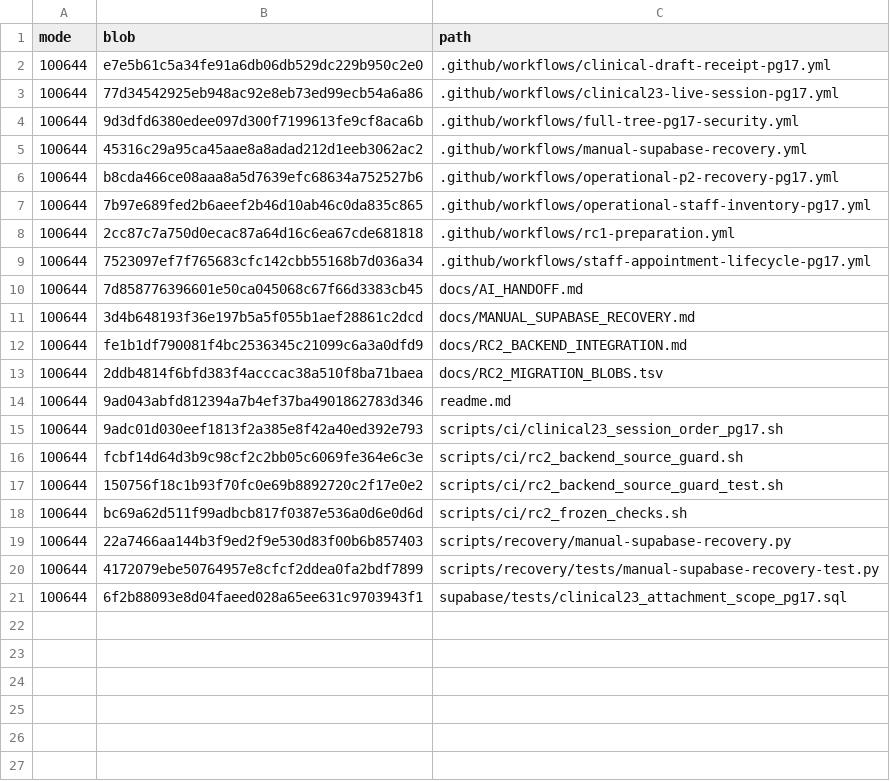
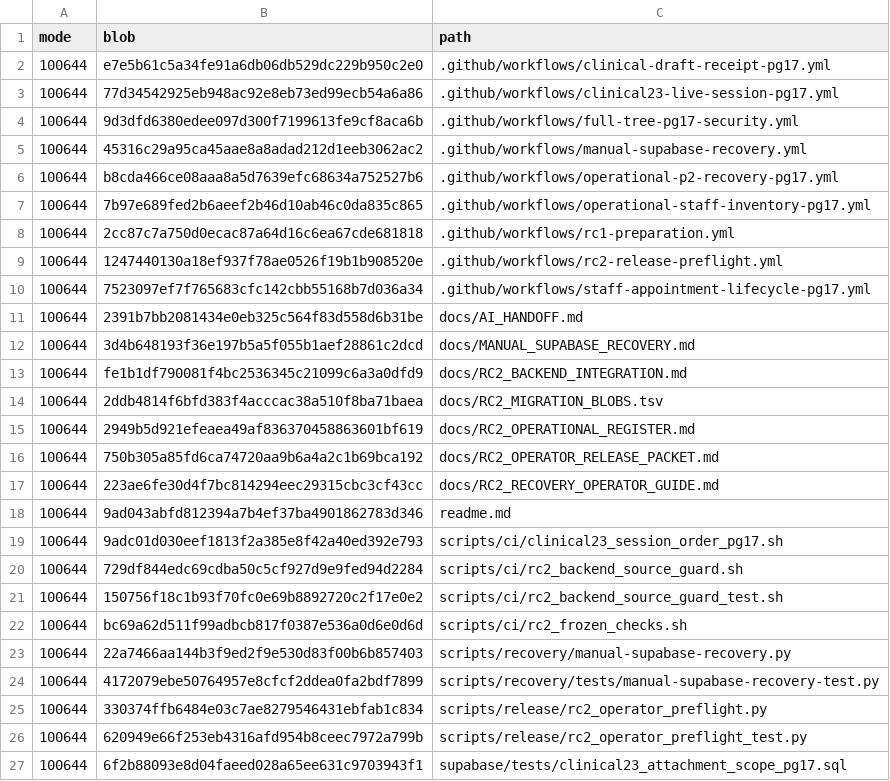
Before and after one commit to cmlagatuz/dawney-clinic, a TSV file: docs/RC2_BACKEND_BLOBS.tsv, drawn as a sheet.

Commit message:
RC2: exact release-preparation delta and preserved historical README pin

```diff
--- a/docs/RC2_BACKEND_BLOBS.tsv
+++ b/docs/RC2_BACKEND_BLOBS.tsv
@@ -8,4 +8,5 @@ mode	blob	path
 100644	2cc87c7a750d0ecac87a64d16c6ea67cde681818	.github/workflows/rc1-preparation.yml
+100644	1247440130a18ef937f78ae0526f19b1b908520e	.github/workflows/rc2-release-preflight.yml
 100644	7523097ef7f765683cfc142cbb55168b7d036a34	.github/workflows/staff-appointment-lifecycle-pg17.yml
-100644	7d858776396601e50ca045068c67f66d3383cb45	docs/AI_HANDOFF.md
+100644	2391b7bb2081434e0eb325c564f83d558d6b31be	docs/AI_HANDOFF.md
 100644	3d4b648193f36e197b5a5f055b1aef28861c2dcd	docs/MANUAL_SUPABASE_RECOVERY.md
@@ -13,5 +14,8 @@ mode	blob	path
 100644	2ddb4814f6bfd383f4acccac38a510f8ba71baea	docs/RC2_MIGRATION_BLOBS.tsv
+100644	2949b5d921efeaea49af836370458863601bf619	docs/RC2_OPERATIONAL_REGISTER.md
+100644	750b305a85fd6ca74720aa9b6a4a2c1b69bca192	docs/RC2_OPERATOR_RELEASE_PACKET.md
+100644	223ae6fe30d4f7bc814294eec29315cbc3cf43cc	docs/RC2_RECOVERY_OPERATOR_GUIDE.md
 100644	9ad043abfd812394a7b4ef37ba4901862783d346	readme.md
 100644	9adc01d030eef1813f2a385e8f42a40ed392e793	scripts/ci/clinical23_session_order_pg17.sh
-100644	fcbf14d64d3b9c98cf2c2bb05c6069fe364e6c3e	scripts/ci/rc2_backend_source_guard.sh
+100644	729df844edc69cdba50c5cf927d9e9fed94d2284	scripts/ci/rc2_backend_source_guard.sh
 100644	150756f18c1b93f70fc0e69b8892720c2f17e0e2	scripts/ci/rc2_backend_source_guard_test.sh
@@ -20,2 +24,4 @@ mode	blob	path
 100644	4172079ebe50764957e8cfcf2ddea0fa2bdf7899	scripts/recovery/tests/manual-supabase-recovery-test.py
+100644	330374ffb6484e03c7ae8279546431ebfab1c834	scripts/release/rc2_operator_preflight.py
+100644	620949e66f253eb4316afd954b8ceec7972a799b	scripts/release/rc2_operator_preflight_test.py
 100644	6f2b88093e8d04faeed028a65ee631c9703943f1	supabase/tests/clinical23_attachment_scope_pg17.sql
```
Also changed, not shown: 1 other file.
